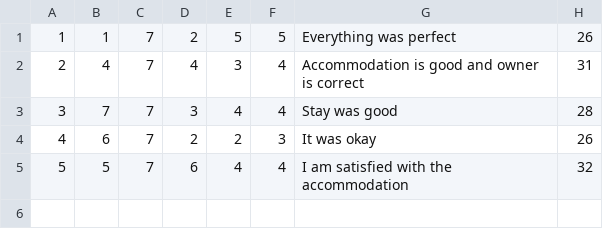
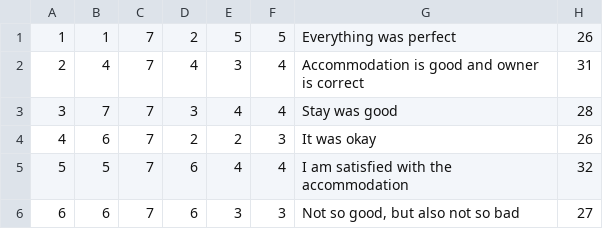
Before and after one commit to mil184/SIMS-tim-B, a CSV file: SIMS-Initial-Project-main/InitialProject/InitialProject/Resources/Data/accommodationRatings.csv, drawn as a sheet; the diff names each change by its address in the sheet, - before the commit and + after, or states it on an @@ line.

```diff
--- a/SIMS-Initial-Project-main/InitialProject/InitialProject/Resources/Data/accommodationRatings.csv
+++ b/SIMS-Initial-Project-main/InitialProject/InitialProject/Resources/Data/accommodationRatings.csv
+row 6: 6 | 6 | 7 | 6 | 3 | 3 | Not so good, but also not so bad | 27
```
Also changed, not shown: SIMS-Initial-Project-main/InitialProject/InitialProject/Resources/Data/accommodationReservations.csv, 6 other files.
